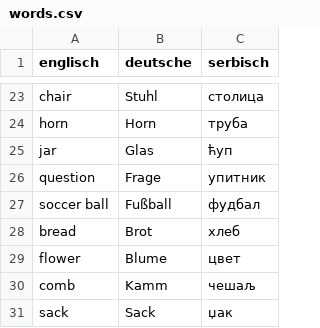
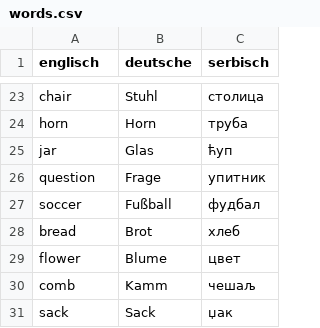
Before and after one commit to the-arcade/flashcards, a CSV file: words.csv, drawn as a sheet; only a part is shown, gaps mark what is left out.

Commit message:
simplify English soccer ball to soccer

```diff
--- a/words.csv
+++ b/words.csv
@@ -26,3 +26,3 @@ jar,Glas,ћуп
 question,Frage,упитник
-soccer ball,Fußball,фудбал
+soccer,Fußball,фудбал
 bread,Brot,хлеб
```
